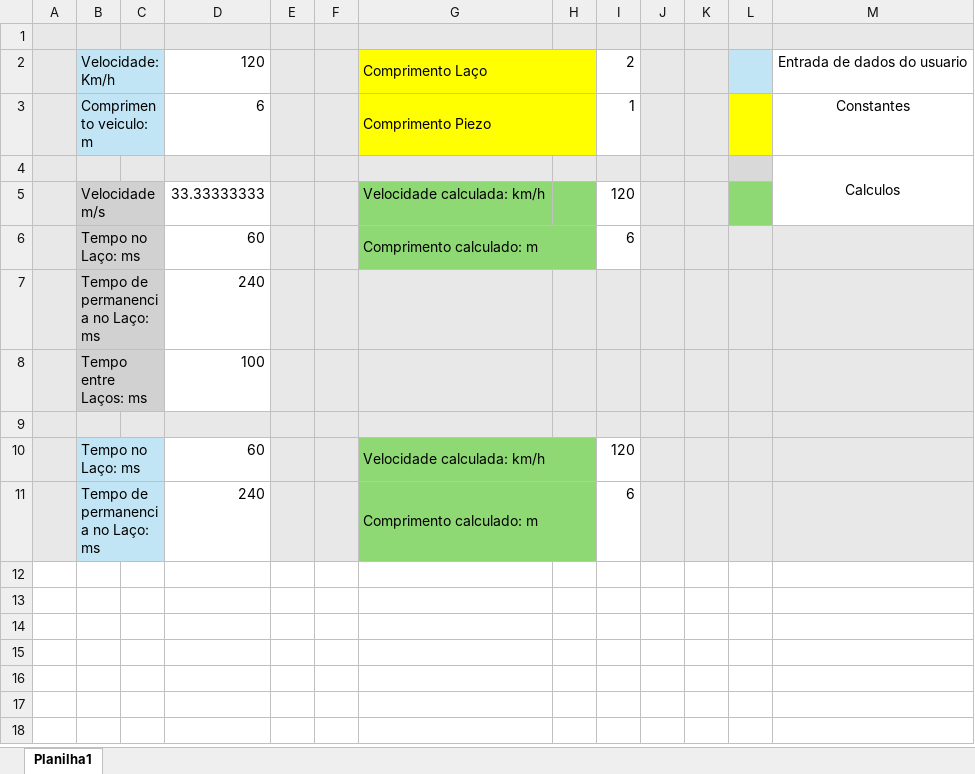
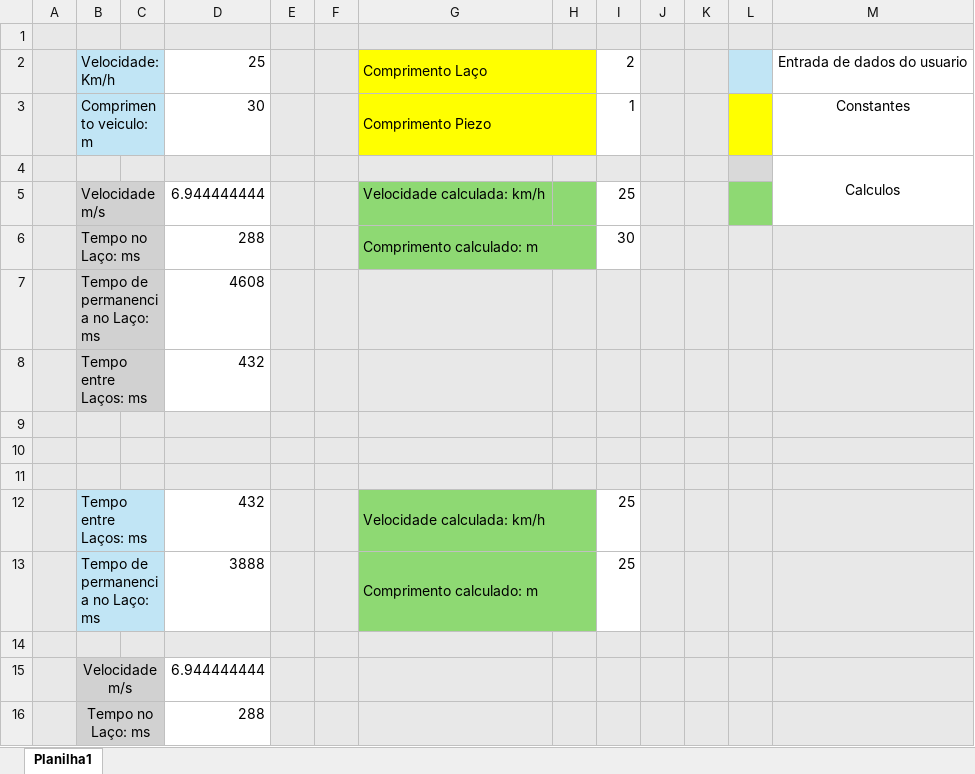
Before and after one commit to MarcusViniciusTEC/wsTraffic, an Excel workbook: Alisson/Calculos do transito.xlsx, sheet Planilha1, drawn as a sheet; values as stored, in another font and other column widths than the file's, no borders; removed rows and columns are numbered as before the commit, all else as after; the diff names each change by its address in the sheet, - before the commit and + after, or states it on an @@ line.

Commit message:
planilha atualizada

```diff
--- a/Alisson/Calculos do transito.xlsx (sheet Planilha1)
+++ b/Alisson/Calculos do transito.xlsx (sheet Planilha1)
-D2: 120
+D2: 25
-D3: 6
+D3: 30
-D5: 33.33333333
+D5: 6.944444444
-I5: 120
+I5: 25
-D6: 60
+D6: 288
-I6: 6
+I6: 30
-D7: 240
+D7: 4608
-D8: 100
+D8: 432
-row 10:  | Tempo no Laço: ms |  | 60 |  |  | Velocidade calculada: km/h |  | 120
+row 10: (empty)
-B10:C11 fill: #C1E5F5
+B10:C11 fill: #E8E8E8
-B10:C10 merged
-D10:D11 fill: none
+D10:D11 fill: #E8E8E8
-G10:H11 fill: #8ED973
+G10:H11 fill: #E8E8E8
-G10:H10 merged
-I10:I11 fill: none
+I10:I11 fill: #E8E8E8
-row 11:  | Tempo de permanencia no Laço: ms |  | 240 |  |  | Comprimento calculado: m |  | 6
+row 11: (empty)
-B11:C11 merged
-G11:H11 merged
+row 12:  | Tempo entre Laços: ms |  | 432 |  |  | Velocidade calculada: km/h |  | 25
+row 13:  | Tempo de permanencia no Laço: ms |  | 3888 |  |  | Comprimento calculado: m |  | 25
+row 14: (empty)
+row 15:  | Velocidade m/s |  | 6.944444444
+row 16:  | Tempo no Laço: ms |  | 288
```
Also changed, not shown: 1 other file.
